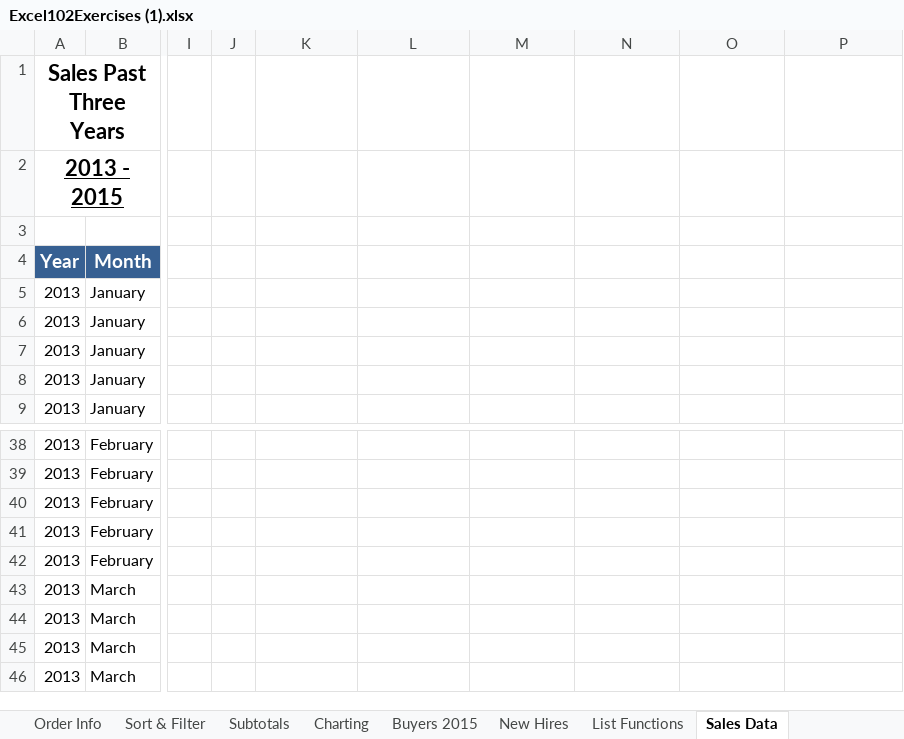
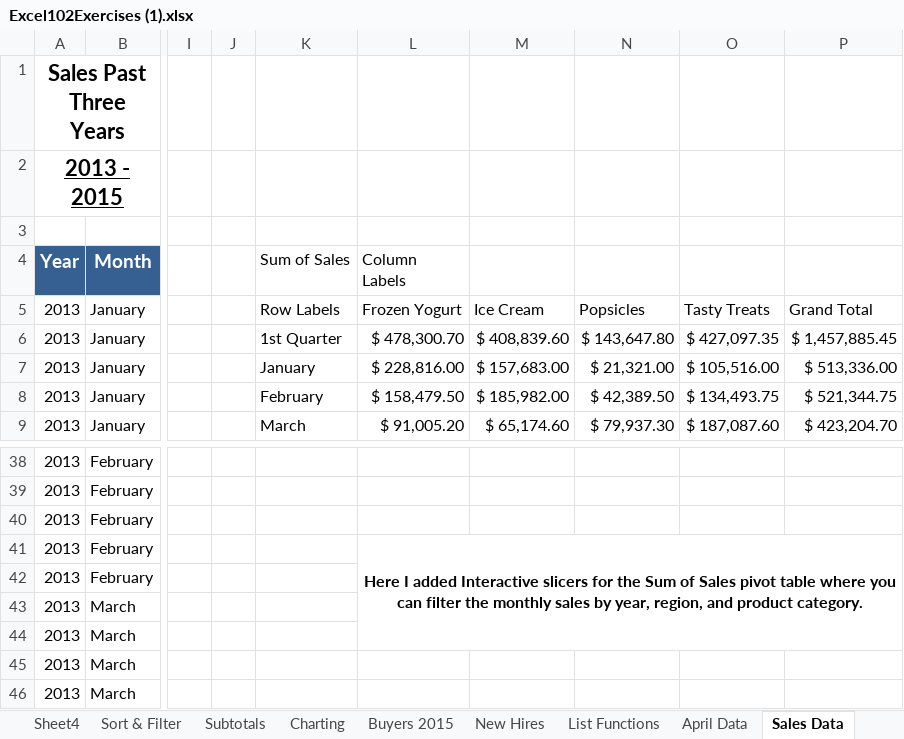
Before and after one commit to elijahgjovig/Intermediate-Excel, an Excel workbook: Excel102Exercises (1).xlsx, sheet Sales Data, drawn as a sheet; only a part is shown, gaps mark what is left out; values as stored, in another font and other column widths than the file's, no borders; charts and pictures and table styles not drawn; the diff covers the shown part only; the diff names each change by its address in the sheet, - before the commit and + after, or states it on an @@ line.

```diff
--- a/Excel102Exercises (1).xlsx (sheet Sales Data)
+++ b/Excel102Exercises (1).xlsx (sheet Sales Data)
+sheet tab: Sheet4
+sheet tab: April Data
-K4: (empty)
+K4: Sum of Sales
-L4: (empty)
+L4: Column Labels
-K5 (Sum of Sales): (empty)
+K5 (Sum of Sales): Row Labels
-L5 (Column Labels): (empty)
+L5 (Column Labels): Frozen Yogurt
-M5: (empty)
+M5: Ice Cream
-N5: (empty)
+N5: Popsicles
-O5: (empty)
+O5: Tasty Treats
-P5: (empty)
+P5: Grand Total
-K6 (Sum of Sales): (empty)
+K6 (Sum of Sales): 1st Quarter
-L6 (Column Labels): (empty)
+L6 (Column Labels): $ 478,300.70
-M6: (empty)
+M6: $ 408,839.60
-N6: (empty)
+N6: $ 143,647.80
-O6: (empty)
+O6: $ 427,097.35
-P6: (empty)
+P6: $ 1,457,885.45
-K7 (Sum of Sales): (empty)
+K7 (Sum of Sales): January
-L7 (Column Labels): (empty)
+L7 (Column Labels): $ 228,816.00
-M7: (empty)
+M7: $ 157,683.00
-N7: (empty)
+N7: $ 21,321.00
-O7: (empty)
+O7: $ 105,516.00
-P7: (empty)
+P7: $ 513,336.00
-K8 (Sum of Sales): (empty)
+K8 (Sum of Sales): February
-L8 (Column Labels): (empty)
+L8 (Column Labels): $ 158,479.50
-M8: (empty)
+M8: $ 185,982.00
-N8: (empty)
+N8: $ 42,389.50
-O8: (empty)
+O8: $ 134,493.75
-P8: (empty)
+P8: $ 521,344.75
-K9 (Sum of Sales): (empty)
+K9 (Sum of Sales): March
-L9 (Column Labels): (empty)
+L9 (Column Labels): $ 91,005.20
-M9: (empty)
+M9: $ 65,174.60
-N9: (empty)
+N9: $ 79,937.30
-O9: (empty)
+O9: $ 187,087.60
-P9: (empty)
+P9: $ 423,204.70
-L41 (Column Labels): (empty)
+L41 (Column Labels): Here I added Interactive slicers for the Sum of Sales pivot table where you can filter the monthly sales by year, region, and product category.
+L41:P44 merged
```
Also changed, not shown: 63 edited cells and merged cells elsewhere in this sheet, sheet Data Model Power Pivot, sheet List Functions, sheet Sort & Filter, sheet Customer Info, sheet Order Info, other sheet tabs, formulas that keep their value, charts or pictures.
